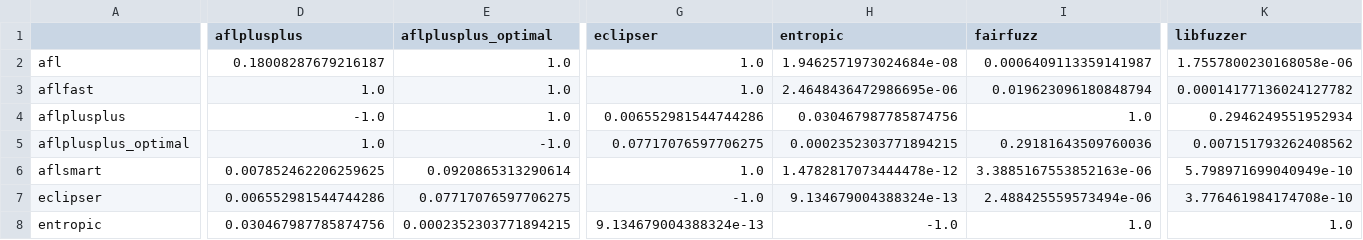
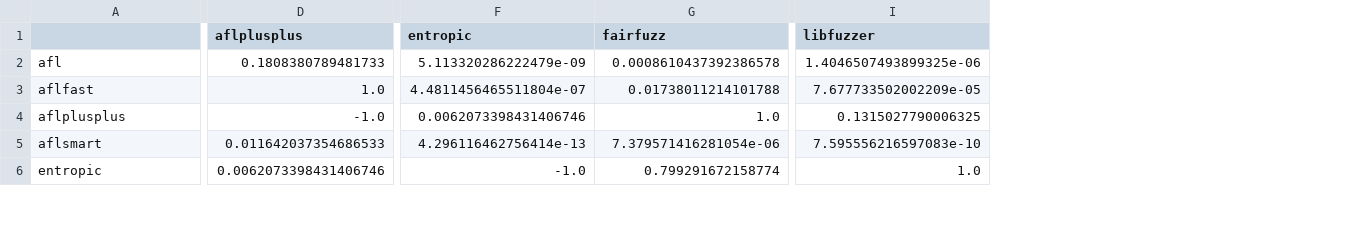
Before and after one commit to Vaush/fuzzbench, a CSV file: stb_stbi_read_fuzzer_dunn.csv, drawn as a sheet; only a part is shown, gaps mark what is left out; removed rows and columns are numbered as before the commit, all else as after; rows hold the shown columns only; the diff covers the shown part only; the diff names each change by its address in the sheet, - before the commit and + after, or states it on an @@ line.

```diff
--- a/stb_stbi_read_fuzzer_dunn.csv
+++ b/stb_stbi_read_fuzzer_dunn.csv
-column E (aflplusplus_optimal), rows 2-4: all 1.0; row 6: 0.0920865313290614; row 8: 0.0002352303771894215
-column G (eclipser), rows 2-4: 1.0 | 1.0 | 0.006552981544744286; row 6: 1.0; row 8: 9.134679004388324e-13
-D2 (aflplusplus): 0.18008287679216187
+D2 (aflplusplus): 0.1808380789481733
-F2 (entropic): 1.9462571973024684e-08
+F2 (entropic): 5.113320286222479e-09
-G2 (fairfuzz): 0.0006409113359141987
+G2 (fairfuzz): 0.0008610437392386578
-I2 (libfuzzer): 1.7557800230168058e-06
+I2 (libfuzzer): 1.4046507493899325e-06
-F3 (entropic): 2.4648436472986695e-06
+F3 (entropic): 4.4811456465511804e-07
-G3 (fairfuzz): 0.019623096180848794
+G3 (fairfuzz): 0.01738011214101788
-I3 (libfuzzer): 0.00014177136024127782
+I3 (libfuzzer): 7.677733502002209e-05
-F4 (entropic): 0.030467987785874756
+F4 (entropic): 0.0062073398431406746
-I4 (libfuzzer): 0.2946249551952934
+I4 (libfuzzer): 0.1315027790006325
-row 5: aflplusplus_optimal | 1.0 | -1.0 | 0.07717076597706275 | 0.0002352303771894215 | 0.29181643509760036 | 0.007151793262408562
-D5 (aflplusplus): 0.007852462206259625
+D5 (aflplusplus): 0.011642037354686533
-F5 (entropic): 1.4782817073444478e-12
+F5 (entropic): 4.296116462756414e-13
-G5 (fairfuzz): 3.3885167553852163e-06
+G5 (fairfuzz): 7.379571416281054e-06
-I5 (libfuzzer): 5.798971699040949e-10
+I5 (libfuzzer): 7.595556216597083e-10
-row 7: eclipser | 0.006552981544744286 | 0.07717076597706275 | -1.0 | 9.134679004388324e-13 | 2.488425559573494e-06 | 3.776461984174708e-10
-D6 (aflplusplus): 0.030467987785874756
+D6 (aflplusplus): 0.0062073398431406746
-G6 (fairfuzz): 1.0
+G6 (fairfuzz): 0.799291672158774
```
Also changed, not shown: 31 edited cells elsewhere in this file, arrow_parquet-arrow-fuzz_dunn.csv, harfbuzz_hb-subset-fuzzer_dunn.csv, 44 other files.
